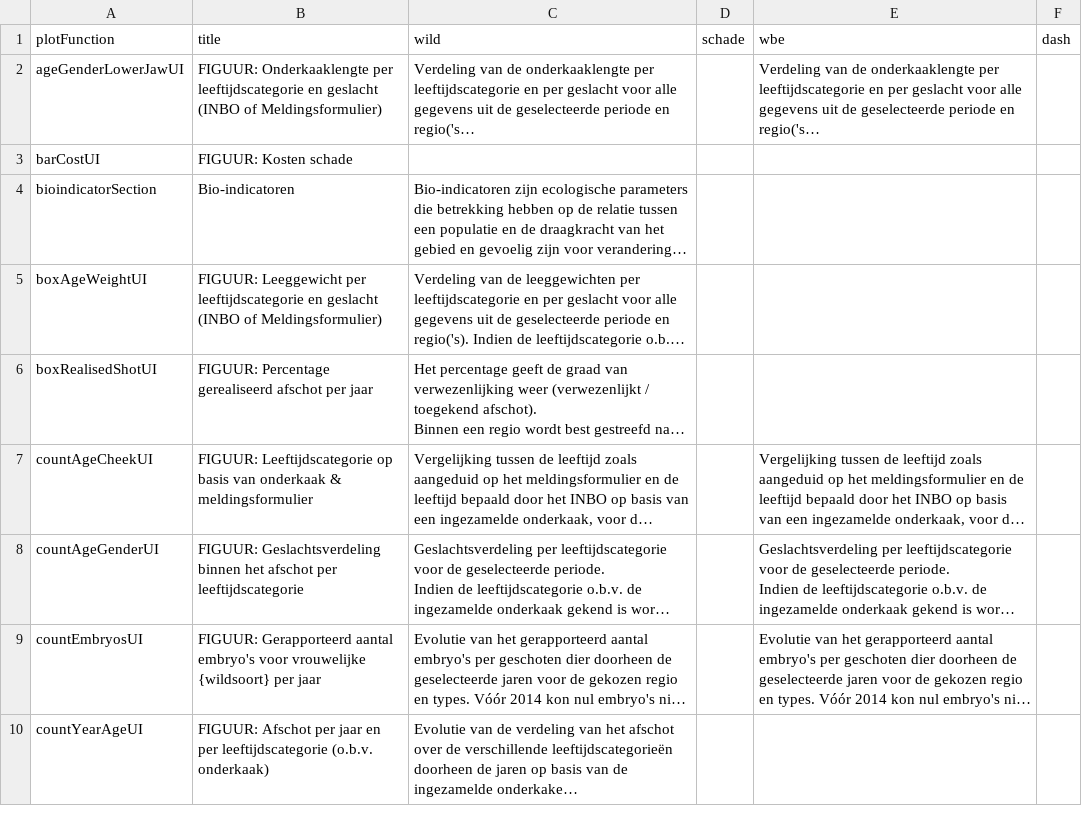
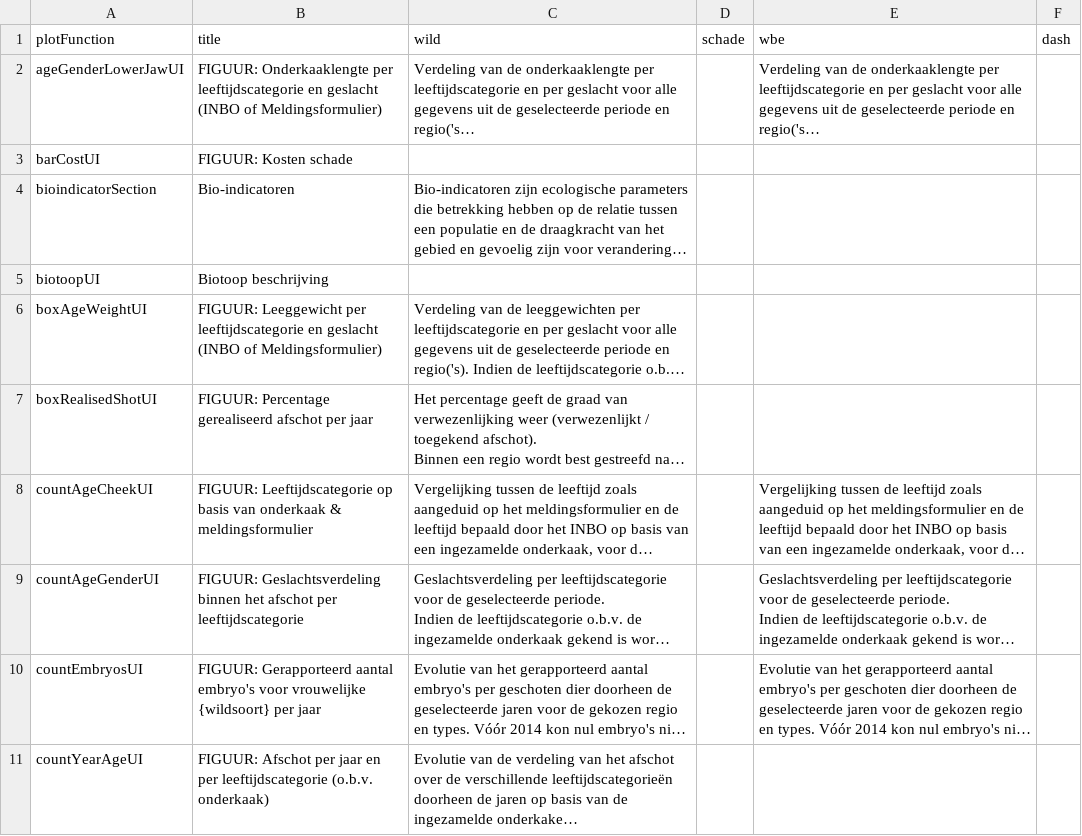
Before and after one commit to inbo/reporting-rshiny-grofwildjacht, a CSV file: reporting-grofwild/inst/extdata/uiText.csv, drawn as a sheet; only a part is shown; long unchanged cells end in …; the diff names each change by its address in the sheet, - before the commit and + after, or states it on an @@ line.

Commit message:
ACHTERGR. rearrange + fix flanders + text biotoopUI #334

```diff
--- a/reporting-grofwild/inst/extdata/uiText.csv
+++ b/reporting-grofwild/inst/extdata/uiText.csv
+row 5: biotoopUI | Biotoop beschrijving
```
Also changed, not shown: 5 other files.
